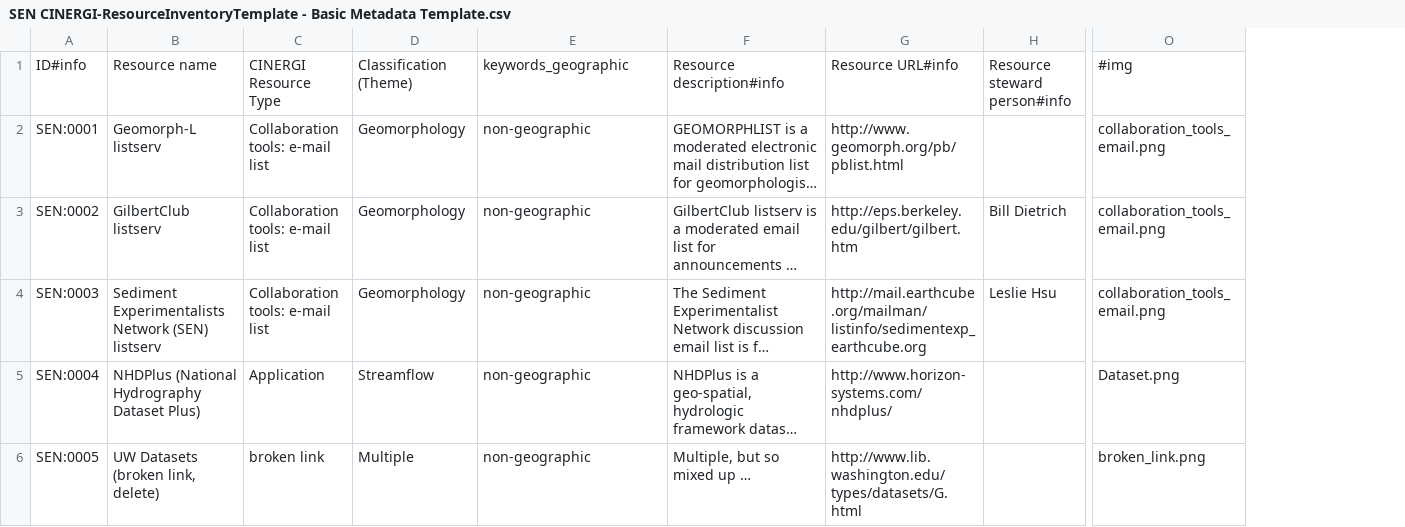
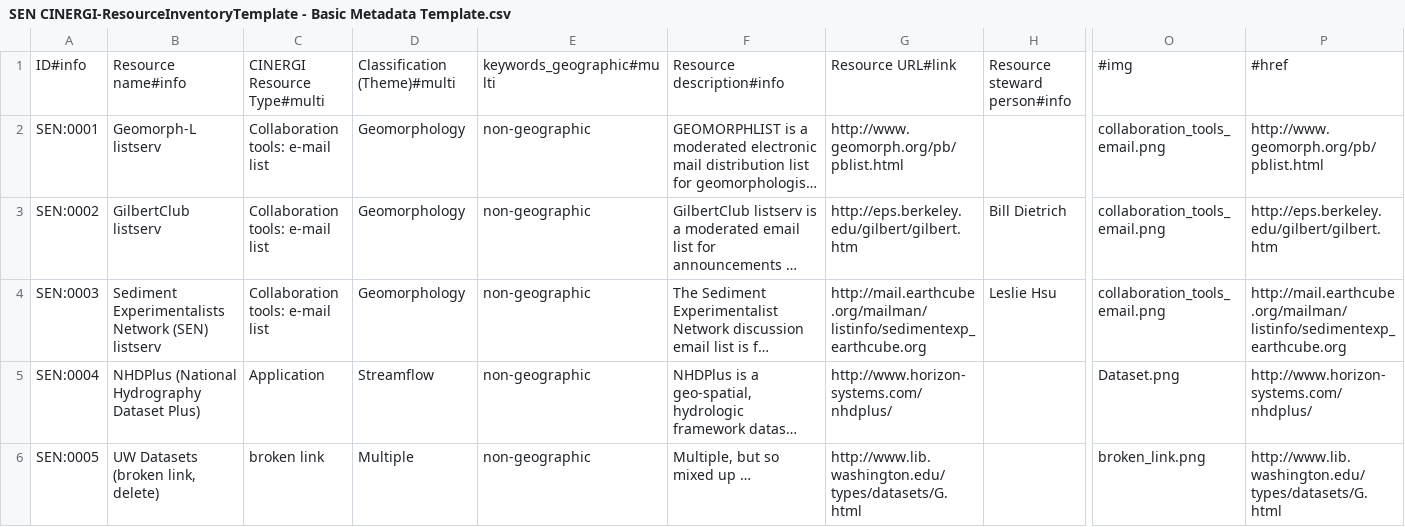
Before and after one commit to CINERGI/sheet2meta, a CSV file: files/SEN CINERGI-ResourceInventoryTemplate - Basic Metadata Template.csv, drawn as a sheet; only a part is shown, gaps mark what is left out; long unchanged cells end in …; the diff covers the shown part only; the diff names each change by its address in the sheet, - before the commit and + after, or states it on an @@ line.

```diff
--- a/files/SEN CINERGI-ResourceInventoryTemplate - Basic Metadata Template.csv
+++ b/files/SEN CINERGI-ResourceInventoryTemplate - Basic Metadata Template.csv
+column P, rows 1-6: #href | http://www.geomorph.org/pb/pblist.html | http://eps.berkeley.edu/gilbert/gilbert.htm | http://mail.earthcube.org/mailman/listinfo/sedimentexp_earthcube.org | http://www.horizon-systems.com/nhdplus/ | http://www.lib.washington.edu/types/datasets/G.html
-B1: Resource name
+B1: Resource name#info
-C1: CINERGI Resource Type
+C1: CINERGI Resource Type#multi
-D1: Classification (Theme)
+D1: Classification (Theme)#multi
-E1: keywords_geographic
+E1: keywords_geographic#multi
-G1: Resource URL#info
+G1: Resource URL#link
```
Also changed, not shown: 10 edited cells elsewhere in this file, files/CIComponentReview - Components.csv, files/Copy of Databib - Repositories.csv, 6 other files.
